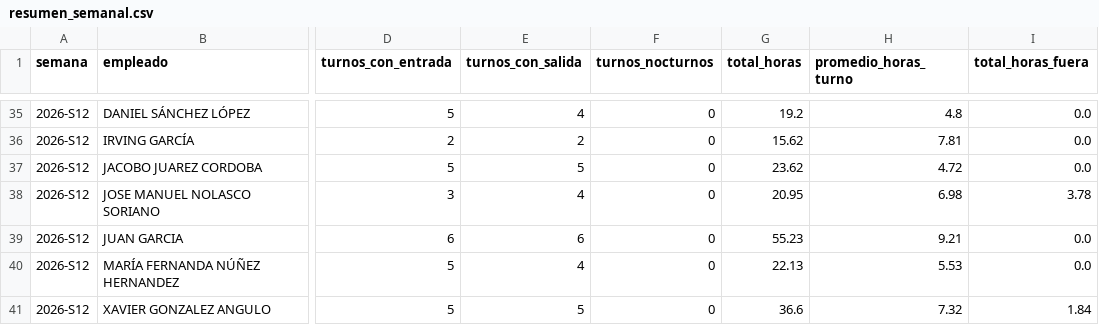
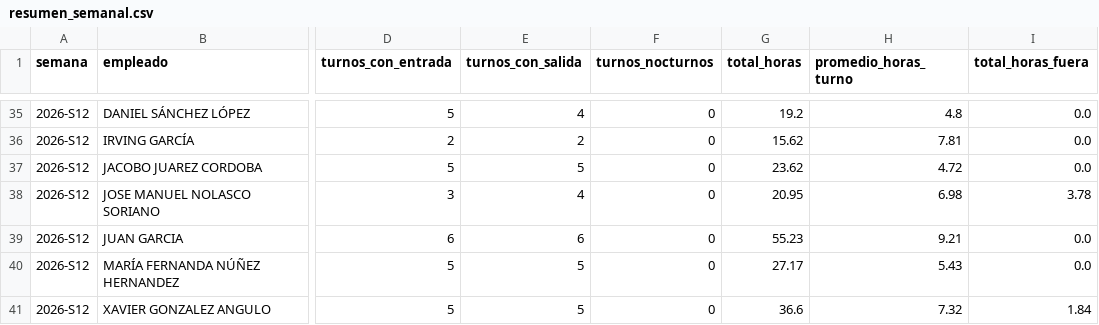
Before and after one commit to nadiaruppelmx-dot/process_attendance, a CSV file: data/processed/resumen_semanal.csv, drawn as a sheet; only a part is shown, gaps mark what is left out; the diff names each change by its address in the sheet, - before the commit and + after, or states it on an @@ line.

Commit message:
Actualización semanal: resumen_semanal.csv

```diff
--- a/data/processed/resumen_semanal.csv
+++ b/data/processed/resumen_semanal.csv
-E40 (turnos_con_salida): 4
+E40 (turnos_con_salida): 5
-G40 (total_horas): 22.13
+G40 (total_horas): 27.17
-H40 (promedio_horas_turno): 5.53
+H40 (promedio_horas_turno): 5.43
```
